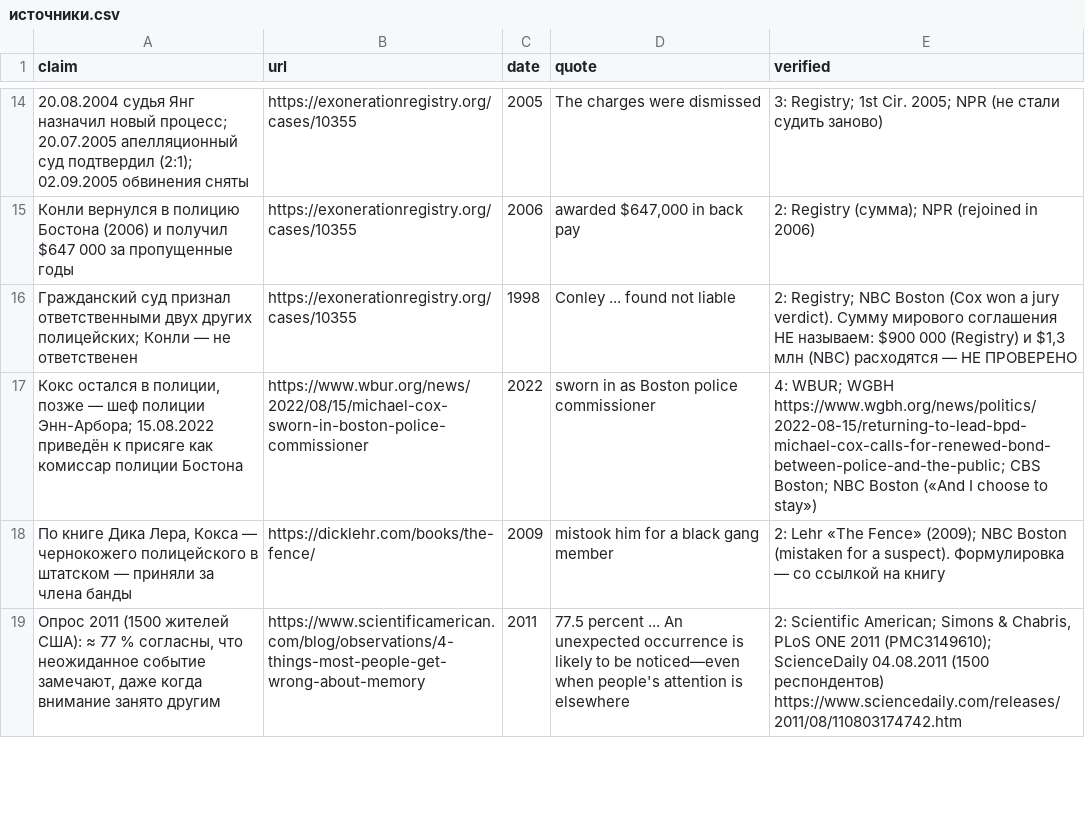
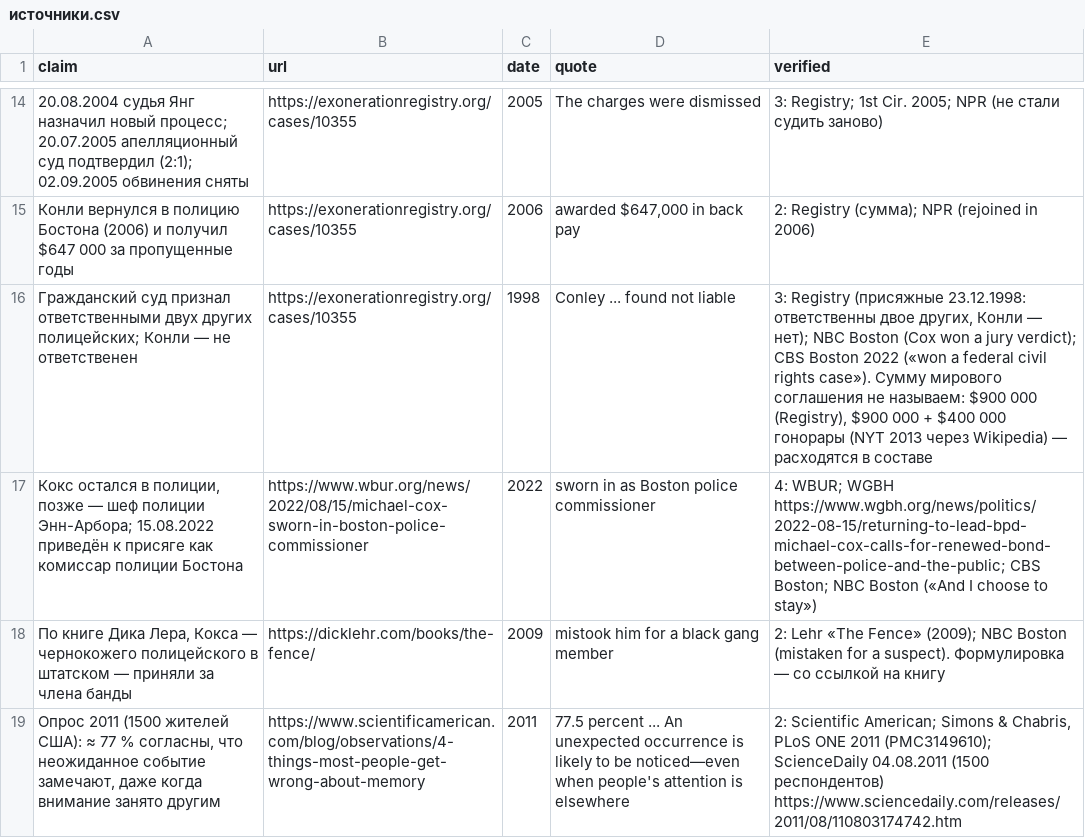
Before and after one commit to kachowska/darkmodelab, a CSV file: 3_выпуски/2026-10-31_конли/материалы/источники.csv, drawn as a sheet; only a part is shown, gaps mark what is left out; the diff covers the shown part only.

Commit message:
Конли: свобода темы (общий), проверены 3 факта, превью A/B/C и заголовки на выбор, файл креатива, сценарий v3; README выпуска по шаблону; журнал

```diff
--- a/3_выпуски/2026-10-31_конли/материалы/источники.csv
+++ b/3_выпуски/2026-10-31_конли/материалы/источники.csv
@@ -16 +16 @@ claim,url,date,quote,verified
-"Гражданский суд признал ответственными двух других полицейских; Конли — не ответственен",https://exonerationregistry.org/cases/10355,1998,"Conley ... found not liable","2: Registry; NBC Boston (Cox won a jury verdict). Сумму мирового соглашения НЕ называем: $900 000 (Registry) и $1,3 млн (NBC) расходятся — НЕ ПРОВЕРЕНО"
+Гражданский суд признал ответственными двух других полицейских; Конли — не ответственен,https://exonerationregistry.org/cases/10355,1998,Conley ... found not liable,"3: Registry (присяжные 23.12.1998: ответственны двое других, Конли — нет); NBC Boston (Cox won a jury verdict); CBS Boston 2022 («won a federal civil rights case»). Сумму мирового соглашения не называем: $900 000 (Registry), $900 000 + $400 000 гонорары (NYT 2013 через Wikipedia) — расходятся в составе"
```
Also changed, not shown: 7 edited cells elsewhere in this file, 6 other files.
